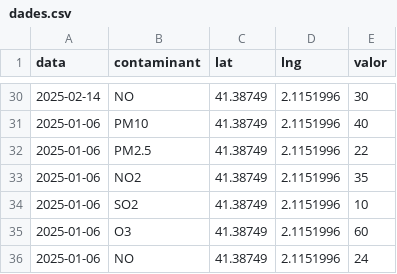
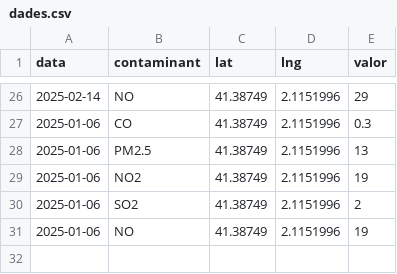
Before and after one commit to esoriano4pompeu/esoriano4pompeu.github.io, a CSV file: mapa/dades.csv, drawn as a sheet; only a part is shown, gaps mark what is left out; the diff covers the shown part only.

```diff
--- a/mapa/dades.csv
+++ b/mapa/dades.csv
@@ -30,7 +26,6 @@ data,contaminant,lat,lng,valor
-2025-02-14,NO,41.38749,2.1151996,30
-2025-01-06,PM10,41.38749,2.1151996,40
-2025-01-06,PM2.5,41.38749,2.1151996,22
-2025-01-06,NO2,41.38749,2.1151996,35
-2025-01-06,SO2,41.38749,2.1151996,10
-2025-01-06,O3,41.38749,2.1151996,60
-2025-01-06,NO,41.38749,2.1151996,24
+2025-02-14,NO,41.38749,2.1151996,29
+2025-01-06,CO,41.38749,2.1151996,0.3
+2025-01-06,PM2.5,41.38749,2.1151996,13
+2025-01-06,NO2,41.38749,2.1151996,19
+2025-01-06,SO2,41.38749,2.1151996,2
+2025-01-06,NO,41.38749,2.1151996,19
```
Also changed, not shown: 4 removed rows and 28 edited cells elsewhere in this file.
